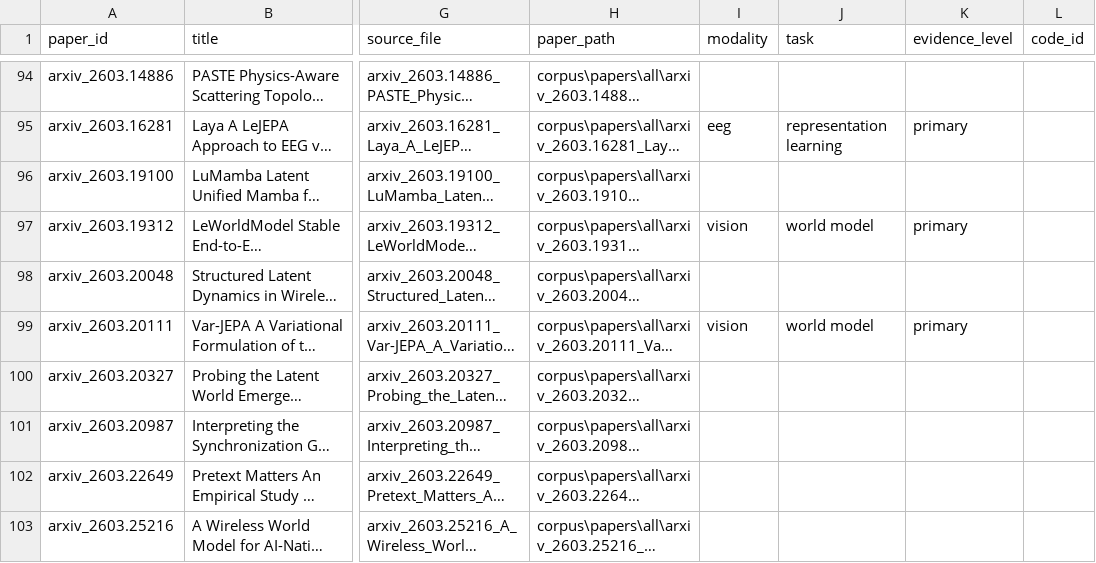
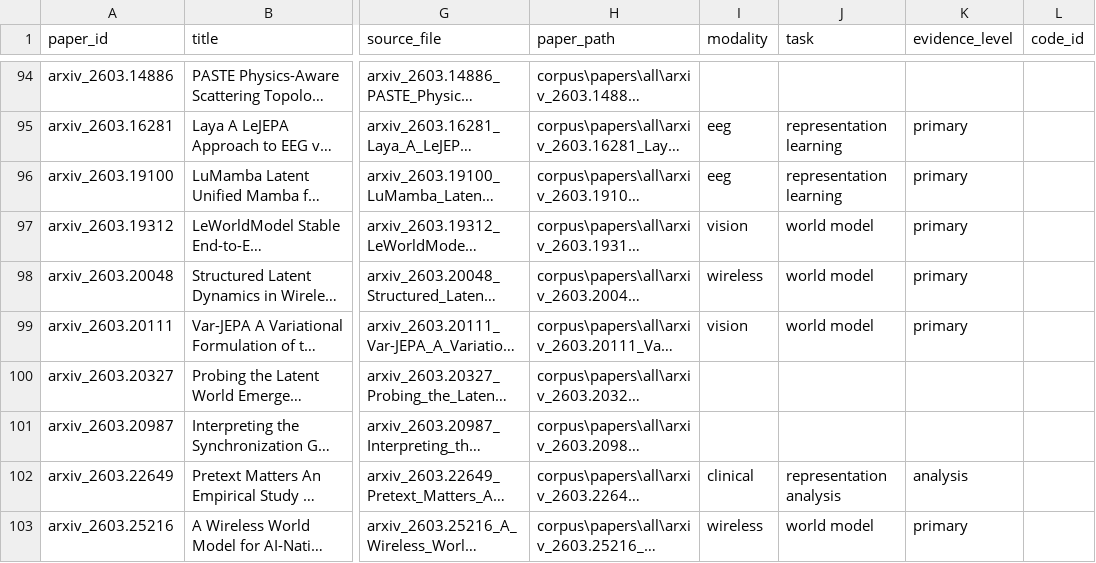
Before and after one commit to Fitz798/JEPA-skills, a CSV file: metadata/paper_catalog.csv, drawn as a sheet; only a part is shown, gaps mark what is left out; long unchanged cells end in …; the diff covers the shown part only; the diff names each change by its address in the sheet, - before the commit and + after, or states it on an @@ line.

Commit message:
feat(metadata): expand annotations 80→105 papers (71.0% coverage)
- Added 25 highly relevant papers (joint embedding, world model, SSL, multimodal)
- Coverage: modality/task/evidence_level all at 105/148 (71.0%)
- Core gate remains PASS

```diff
--- a/metadata/paper_catalog.csv
+++ b/metadata/paper_catalog.csv
-I96 (modality): (empty)
+I96 (modality): eeg
-J96 (task): (empty)
+J96 (task): representation learning
-K96 (evidence_level): (empty)
+K96 (evidence_level): primary
-I98 (modality): (empty)
+I98 (modality): wireless
-J98 (task): (empty)
+J98 (task): world model
-K98 (evidence_level): (empty)
+K98 (evidence_level): primary
-I102 (modality): (empty)
+I102 (modality): clinical
-J102 (task): (empty)
+J102 (task): representation analysis
-K102 (evidence_level): (empty)
+K102 (evidence_level): analysis
-I103 (modality): (empty)
+I103 (modality): wireless
-J103 (task): (empty)
+J103 (task): world model
-K103 (evidence_level): (empty)
+K103 (evidence_level): primary
```
Also changed, not shown: 63 edited cells elsewhere in this file, 2 other files.
